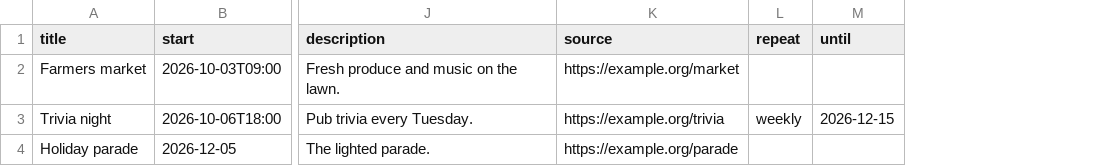
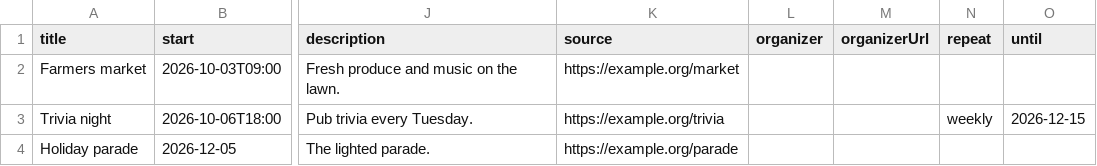
Before and after one commit to jlerner1965/insidethetowns, a CSV file: scripts/templates/events-template.csv, drawn as a sheet; only a part is shown, gaps mark what is left out; the diff names each change by its address in the sheet, - before the commit and + after, or states it on an @@ line.

```diff
--- a/scripts/templates/events-template.csv
+++ b/scripts/templates/events-template.csv
+column L (organizer), empty
+column M (organizerUrl), empty
```
Also changed, not shown: 9 other files.
